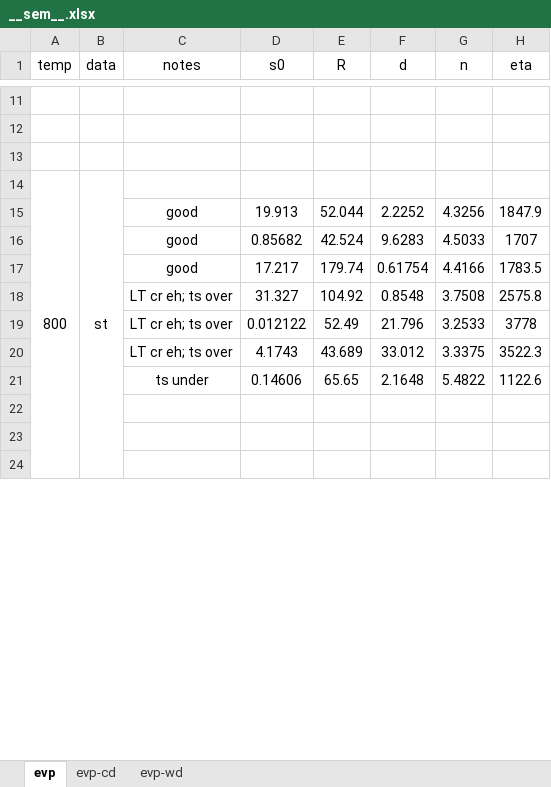
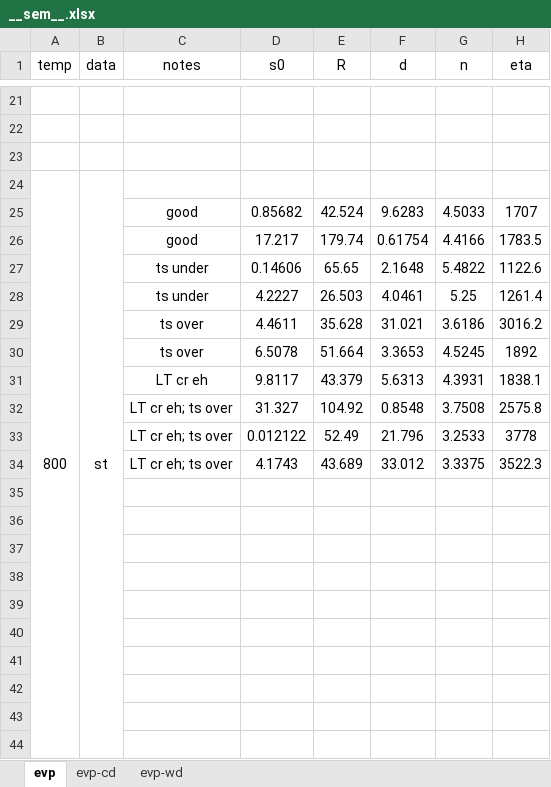
Before and after one commit to ACME-MG/moga_neml, an Excel workbook: scripts/__other__/__sem__.xlsx, sheet evp, drawn as a sheet; only a part is shown, gaps mark what is left out; values as stored, in another font and other column widths than the file's, no borders; removed rows and columns are numbered as before the commit, all else as after; the diff covers the shown part only; the diff names each change by its address in the sheet, - before the commit and + after, or states it on an @@ line.

```diff
--- a/scripts/__other__/__sem__.xlsx (sheet evp)
+++ b/scripts/__other__/__sem__.xlsx (sheet evp)
-row 15:  |  | good | 19.913 | 52.044 | 2.2252 | 4.3256 | 1847.9
+row 27:  |  | ts under | 0.14606 | 65.65 | 2.1648 | 5.4822 | 1122.6
+row 28:  |  | ts under | 4.2227 | 26.503 | 4.0461 | 5.25 | 1261.4
+row 29:  |  | ts over | 4.4611 | 35.628 | 31.021 | 3.6186 | 3016.2
+row 30:  |  | ts over | 6.5078 | 51.664 | 3.3653 | 4.5245 | 1892
+row 31:  |  | LT cr eh | 9.8117 | 43.379 | 5.6313 | 4.3931 | 1838.1
-row 35:  |  | ts under | 0.14606 | 65.65 | 2.1648 | 5.4822 | 1122.6
+row 35: (empty)
+row 36: (empty)
+row 37: (empty)
+row 38: (empty)
+row 39: (empty)
+row 40: (empty)
+row 41: (empty)
```
Also changed, not shown: 30 added rows, 2 removed rows, 2 moved rows and 12 edited cells elsewhere in this sheet, 2 other files.
